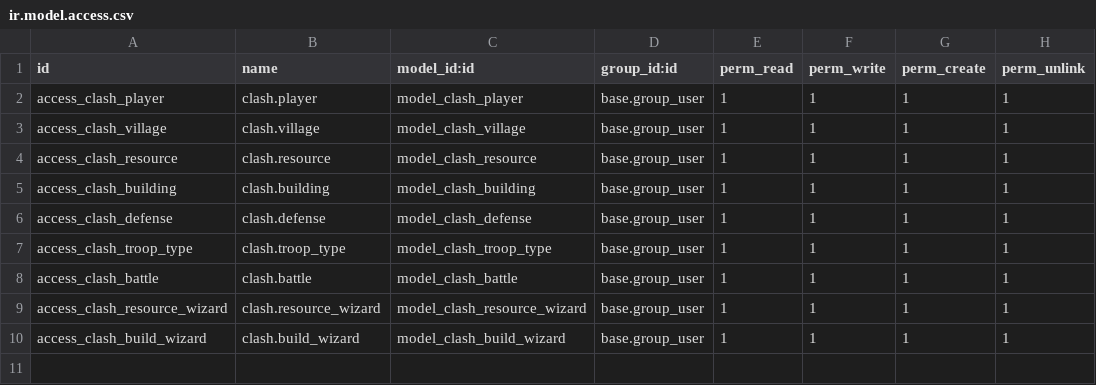
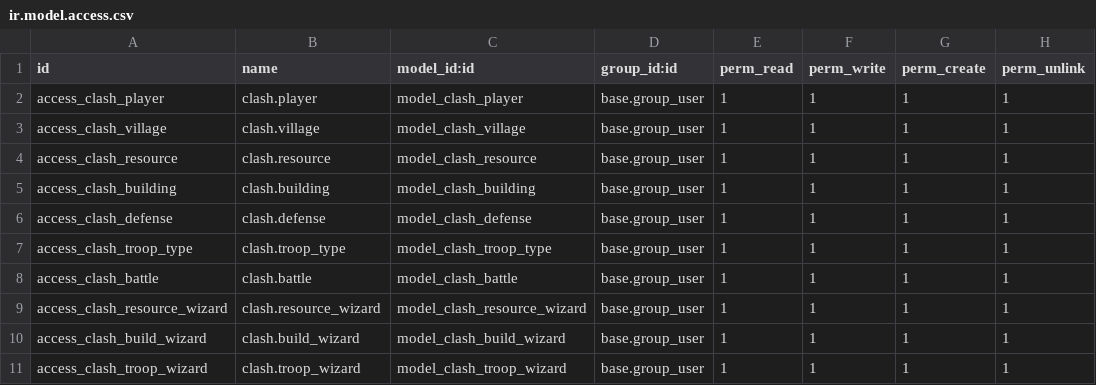
Before and after one commit to Angel17ms/sge2023-24, a CSV file: clash/security/ir.model.access.csv, drawn as a sheet; the diff names each change by its address in the sheet, - before the commit and + after, or states it on an @@ line.

```diff
--- a/clash/security/ir.model.access.csv
+++ b/clash/security/ir.model.access.csv
+row 11: access_clash_troop_wizard | clash.troop_wizard | model_clash_troop_wizard | base.group_user | 1 | 1 | 1 | 1
```
Also changed, not shown: 15 other files.
